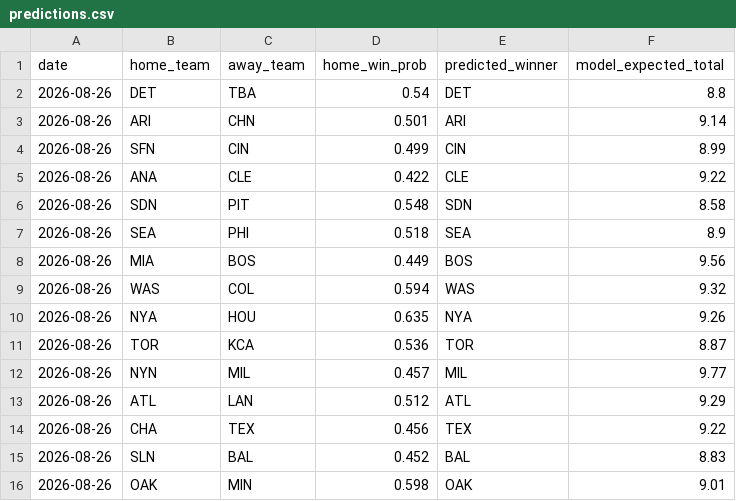
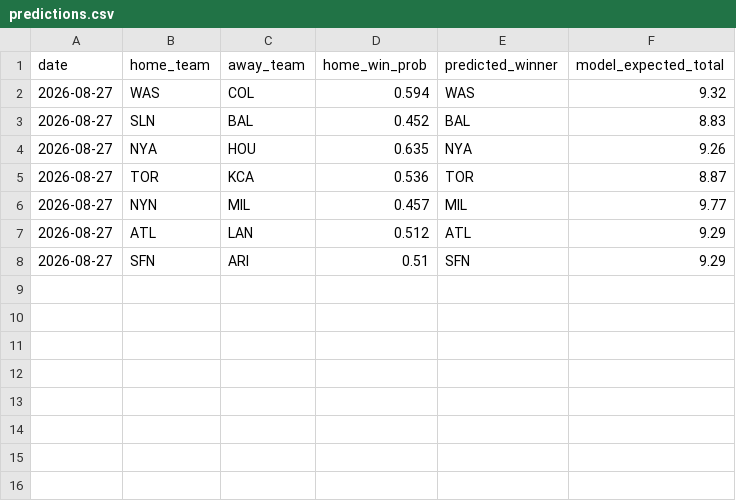
Before and after one commit to andrewhen1999/AutoMLBPredict, a CSV file: MLBPredict/output/predictions.csv, drawn as a sheet.

```diff
--- a/MLBPredict/output/predictions.csv
+++ b/MLBPredict/output/predictions.csv
@@ -1,16 +1,8 @@
 date,home_team,away_team,home_win_prob,predicted_winner,model_expected_total
-2026-08-26,DET,TBA,0.54,DET,8.8
-2026-08-26,ARI,CHN,0.501,ARI,9.14
-2026-08-26,SFN,CIN,0.499,CIN,8.99
-2026-08-26,ANA,CLE,0.422,CLE,9.22
-2026-08-26,SDN,PIT,0.548,SDN,8.58
-2026-08-26,SEA,PHI,0.518,SEA,8.9
-2026-08-26,MIA,BOS,0.449,BOS,9.56
-2026-08-26,WAS,COL,0.594,WAS,9.32
-2026-08-26,NYA,HOU,0.635,NYA,9.26
-2026-08-26,TOR,KCA,0.536,TOR,8.87
-2026-08-26,NYN,MIL,0.457,MIL,9.77
-2026-08-26,ATL,LAN,0.512,ATL,9.29
-2026-08-26,CHA,TEX,0.456,TEX,9.22
-2026-08-26,SLN,BAL,0.452,BAL,8.83
-2026-08-26,OAK,MIN,0.598,OAK,9.01
+2026-08-27,WAS,COL,0.594,WAS,9.32
+2026-08-27,SLN,BAL,0.452,BAL,8.83
+2026-08-27,NYA,HOU,0.635,NYA,9.26
+2026-08-27,TOR,KCA,0.536,TOR,8.87
+2026-08-27,NYN,MIL,0.457,MIL,9.77
+2026-08-27,ATL,LAN,0.512,ATL,9.29
+2026-08-27,SFN,ARI,0.51,SFN,9.29
```
